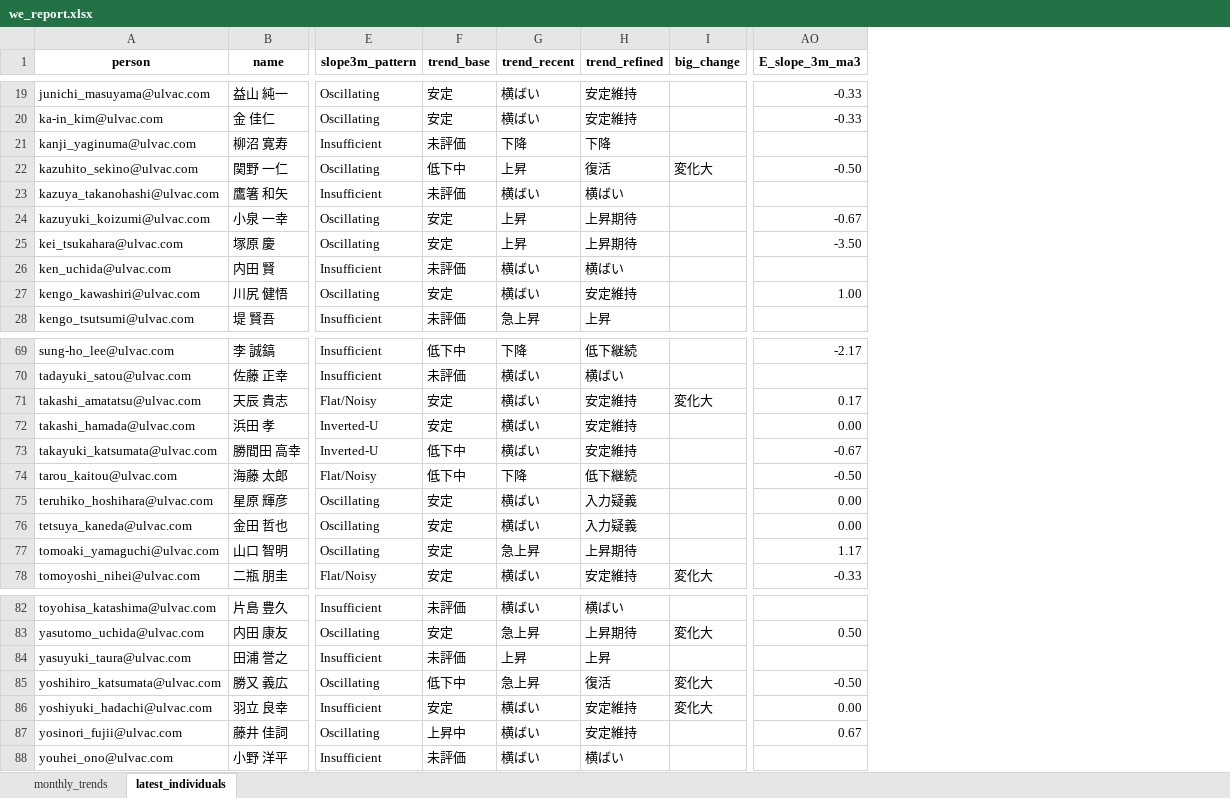
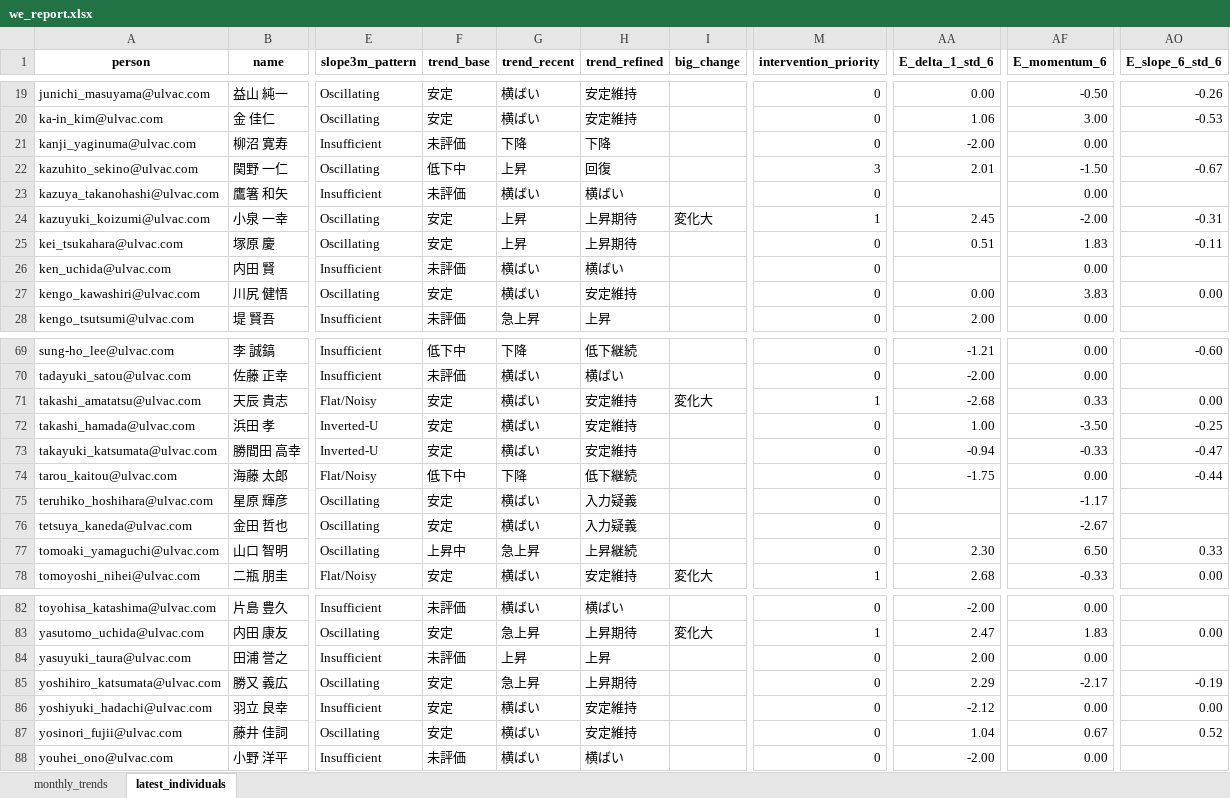
Before and after one commit to rdpishibashi/WorkEngagementSystem, an Excel workbook: Playbook/we_report.xlsx, sheet latest_individuals, drawn as a sheet; only a part is shown, gaps mark what is left out; values as stored, in another font and other column widths than the file's, no borders; removed rows and columns are numbered as before the commit, all else as after; the diff covers the shown part only; the diff names each change by its address in the sheet, - before the commit and + after, or states it on an @@ line.

```diff
--- a/Playbook/we_report.xlsx (sheet latest_individuals)
+++ b/Playbook/we_report.xlsx (sheet latest_individuals)
+column M (intervention_priority), rows 19-28: 0 | 0 | 0 | 3 | 0 | 1 | 0 | 0 | 0 | 0; rows 69-78: 0 | 0 | 1 | 0 | 0 | 0 | 0 | 0 | 0 | 1; rows 82-88: 0 | 1 | 0 | 0 | 0 | 0 | 0
+column AA (E_delta_1_std_6), rows 19-28: 0.00 | 1.06 | -2.00 | 2.01 |  | 2.45 | 0.51 |  | 0.00 | 2.00; rows 69-78: -1.21 | -2.00 | -2.68 | 1.00 | -0.94 | -1.75 |  |  | 2.30 | 2.68; rows 82-88: -2.00 | 2.47 | 2.00 | 2.29 | -2.12 | 1.04 | -2.00
+column AF (E_momentum_6), rows 19-28: -0.50 | 3.00 | 0.00 | -1.50 | 0.00 | -2.00 | 1.83 | 0.00 | 3.83 | 0.00; rows 69-78: 0.00 | 0.00 | 0.33 | -3.50 | -0.33 | 0.00 | -1.17 | -2.67 | 6.50 | -0.33; rows 82-88: 0.00 | 1.83 | 0.00 | -2.17 | 0.00 | 0.67 | 0.00
+column AO (E_slope_6_std_6), rows 19-27: -0.26 | -0.53 |  | -0.67 |  | -0.31 | -0.11 |  | 0.00; rows 69-78: -0.60 |  | 0.00 | -0.25 | -0.47 | -0.44 |  |  | 0.33 | 0.00; rows 83-87: 0.00 |  | -0.19 | 0.00 | 0.52
-column AO (E_slope_3m_ma3), rows 19-27: -0.33 | -0.33 |  | -0.50 |  | -0.67 | -3.50 |  | 1.00; rows 69-78: -2.17 |  | 0.17 | 0.00 | -0.67 | -0.50 | 0.00 | 0.00 | 1.17 | -0.33; rows 83-87: 0.50 |  | -0.50 | 0.00 | 0.67
-H22 (trend_refined): 復活
+H22 (trend_refined): 回復
-I22 (big_change): 変化大
+I22 (big_change): (empty)
-I24 (big_change): (empty)
+I24 (big_change): 変化大
-F73 (trend_base): 低下中
+F73 (trend_base): 安定
-F77 (trend_base): 安定
+F77 (trend_base): 上昇中
-H77 (trend_refined): 上昇期待
+H77 (trend_refined): 上昇継続
-F85 (trend_base): 低下中
+F85 (trend_base): 安定
-H85 (trend_refined): 復活
+H85 (trend_refined): 上昇期待
-I85:I86 (big_change): 変化大
+I85:I86 (big_change): (empty)
-F87 (trend_base): 上昇中
+F87 (trend_base): 安定
```
Also changed, not shown: 12 edited cells elsewhere in this sheet, sheet monthly_trends, SpreadSheet/RatingSS.xlsx, 31 other files.
